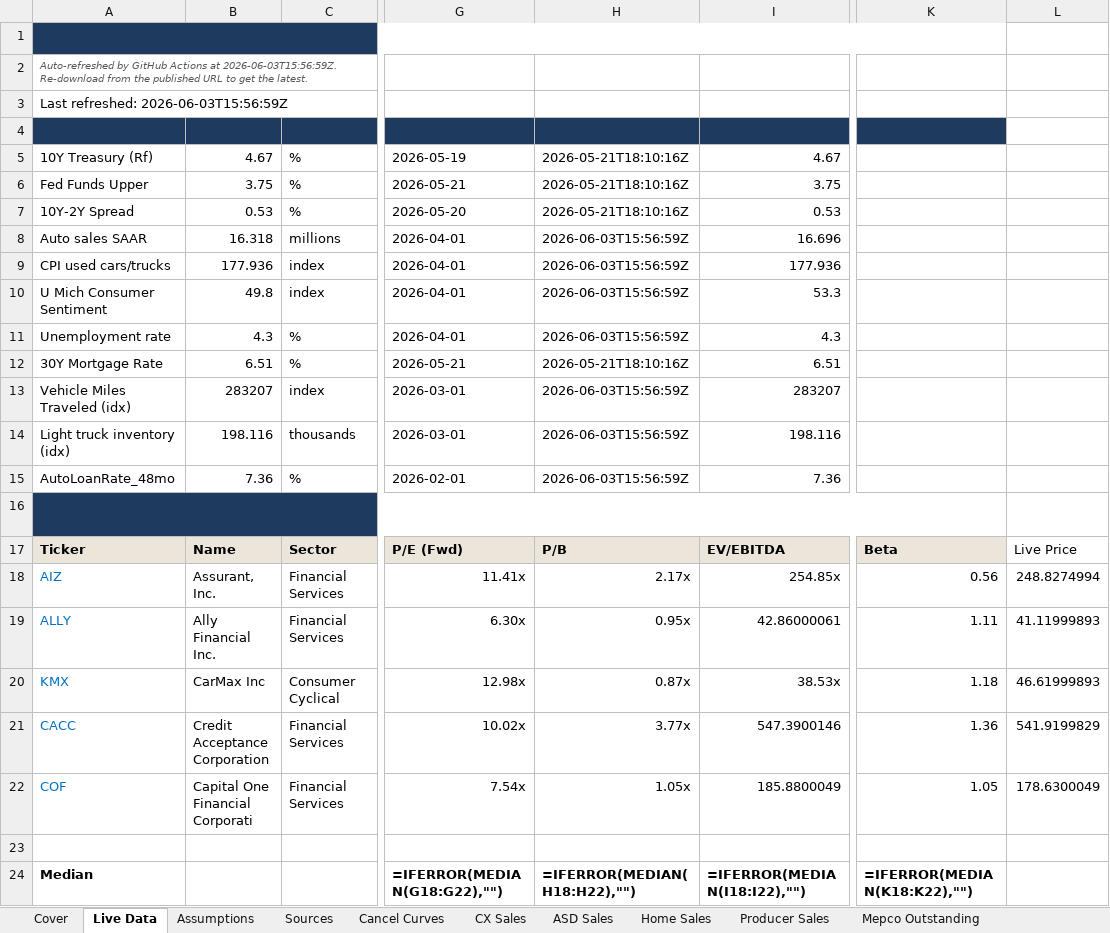
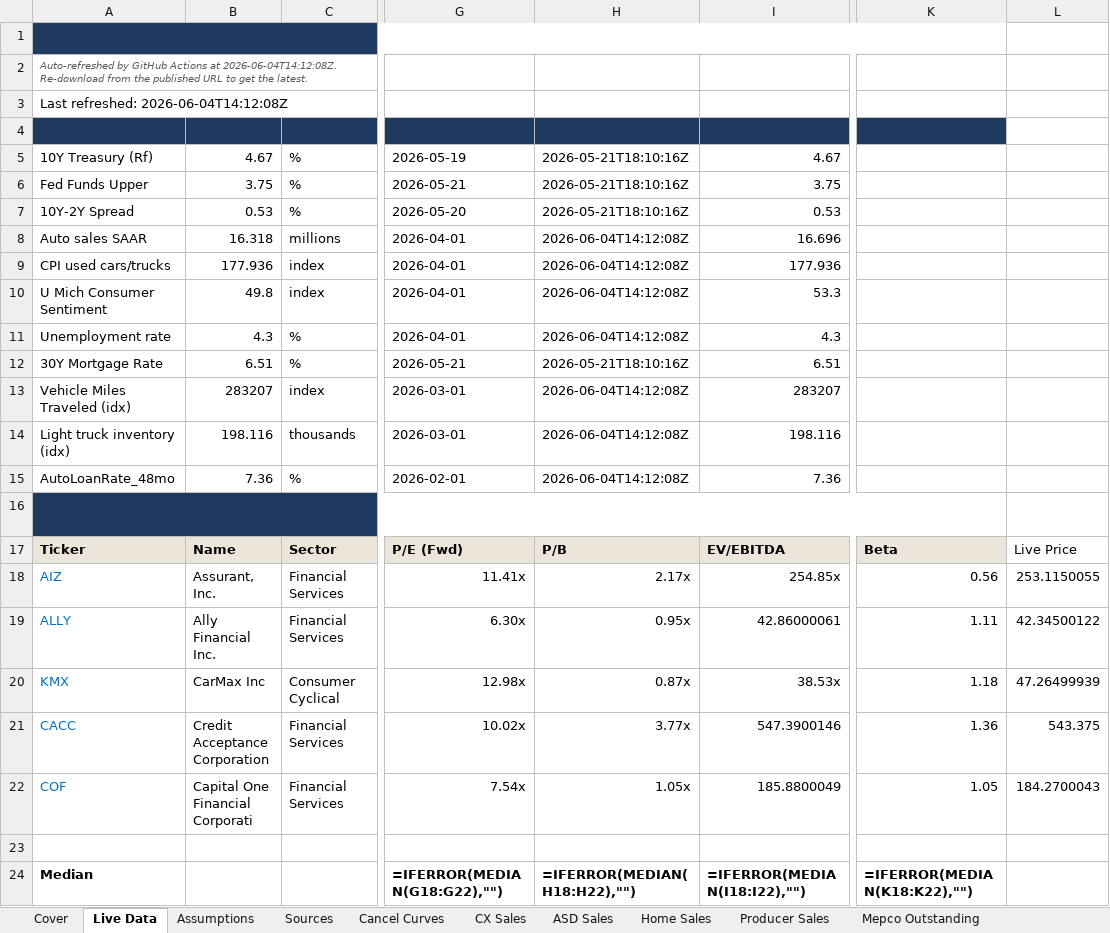
Before and after one commit to BodeBoyer/live-data, an Excel workbook: data/coveragex/coveragex_latest.xlsx, sheet Live Data, drawn as a sheet; only a part is shown, gaps mark what is left out; values as stored, in another font and other column widths than the file's, no borders; formulas without a stored value are shown as written; the diff names each change by its address in the sheet, - before the commit and + after, or states it on an @@ line.

```diff
--- a/data/coveragex/coveragex_latest.xlsx (sheet Live Data)
+++ b/data/coveragex/coveragex_latest.xlsx (sheet Live Data)
-A2 (Metric): …Actions at 2026-06-03T15:56:59Z. Re-download from…
+A2 (Metric): …Actions at 2026-06-04T14:12:08Z. Re-download from…
-A3 (Metric): Last refreshed: 2026-06-03T15:56:59Z
+A3 (Metric): Last refreshed: 2026-06-04T14:12:08Z
-H8:H11 (Refreshed): 2026-06-03T15:56:59Z
+H8:H11 (Refreshed): 2026-06-04T14:12:08Z
-H13:H15 (Refreshed): 2026-06-03T15:56:59Z
+H13:H15 (Refreshed): 2026-06-04T14:12:08Z
-L18: 248.8274994
+L18: 253.1150055
-L19: 41.11999893
+L19: 42.34500122
-L20: 46.61999893
+L20: 47.26499939
-L21: 541.9199829
+L21: 543.375
-L22: 178.6300049
+L22: 184.2700043
```
Also changed, not shown: 4 other files.
